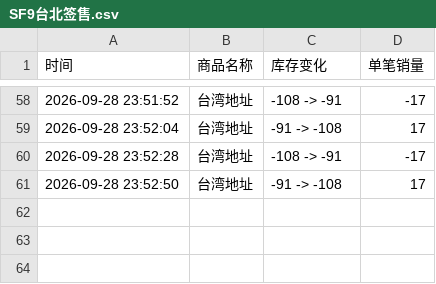
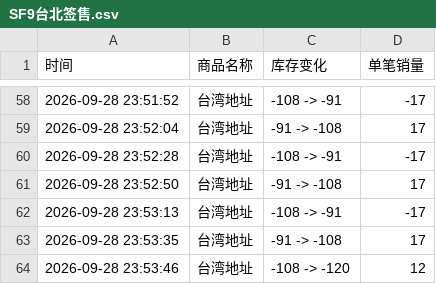
Before and after one commit to Juineii/sf9_km0928, a CSV file: SF9台北签售.csv, drawn as a sheet; only a part is shown, gaps mark what is left out; the diff names each change by its address in the sheet, - before the commit and + after, or states it on an @@ line.

Commit message:
自动更新数据 2026-09-28 23:53:57

```diff
--- a/SF9台北签售.csv
+++ b/SF9台北签售.csv
+row 62: 2026-09-28 23:53:13 | 台湾地址 | -108 -> -91 | -17
+row 63: 2026-09-28 23:53:35 | 台湾地址 | -91 -> -108 | 17
+row 64: 2026-09-28 23:53:46 | 台湾地址 | -108 -> -120 | 12
```
